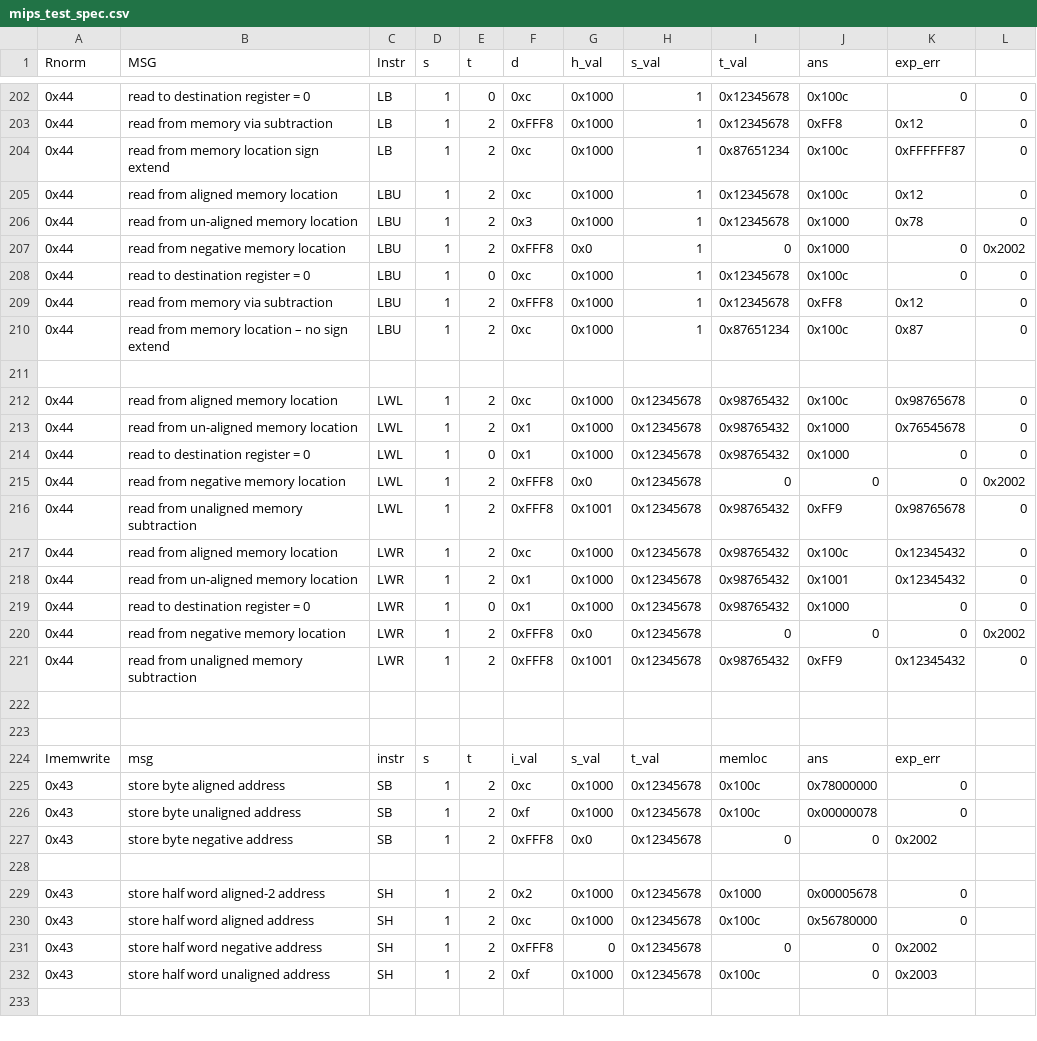
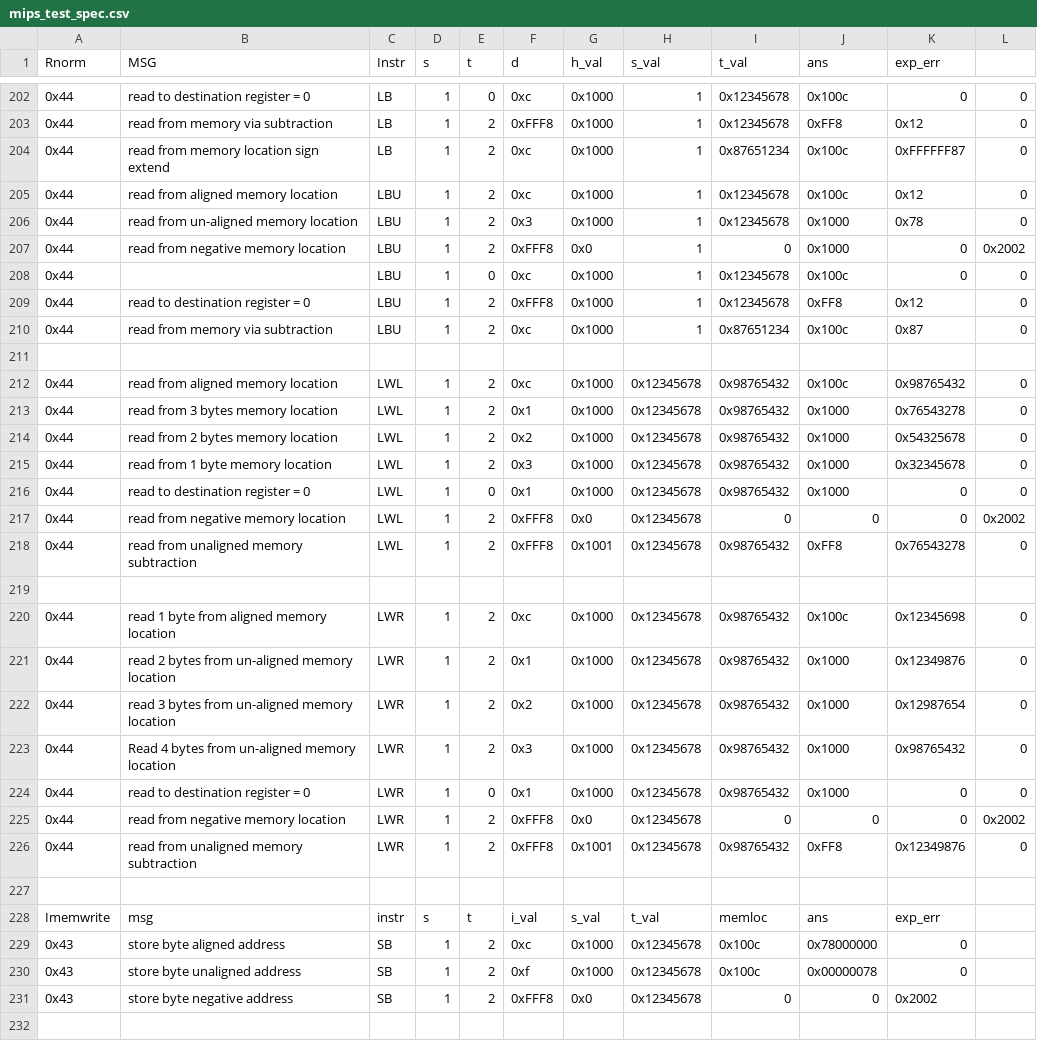
Before and after one commit to ps-george/arch2-2016-cw1, a CSV file: src/gsp14/mips_test_spec.csv, drawn as a sheet; only a part is shown, gaps mark what is left out; the shorter side is filled out with more unchanged rows; removed rows and columns are numbered as before the commit, all else as after; the diff names each change by its address in the sheet, - before the commit and + after, or states it on an @@ line.

Commit message:
corrected LWL and LWR tests

```diff
--- a/src/gsp14/mips_test_spec.csv
+++ b/src/gsp14/mips_test_spec.csv
-B208 (MSG): read to destination register = 0
+B208 (MSG): (empty)
-B209 (MSG): read from memory via subtraction
+B209 (MSG): read to destination register = 0
-B210 (MSG): read from memory location – no sign extend
+B210 (MSG): read from memory via subtraction
-K212 (exp_err): 0x98765678
+K212 (exp_err): 0x98765432
-B213 (MSG): read from un-aligned memory location
+B213 (MSG): read from 3 bytes memory location
-K213 (exp_err): 0x76545678
+K213 (exp_err): 0x76543278
+row 214: 0x44 | read from 2 bytes memory location | LWL | 1 | 2 | 0x2 | 0x1000 | 0x12345678 | 0x98765432 | 0x1000 | 0x54325678 | 0
+row 215: 0x44 | read from 1 byte memory location | LWL | 1 | 2 | 0x3 | 0x1000 | 0x12345678 | 0x98765432 | 0x1000 | 0x32345678 | 0
-J218 (ans): 0xFF9
+J218 (ans): 0xFF8
-K218 (exp_err): 0x98765678
+K218 (exp_err): 0x76543278
+row 219: (empty)
-B220 (MSG): read from aligned memory location
+B220 (MSG): read 1 byte from aligned memory location
-K220 (exp_err): 0x12345432
+K220 (exp_err): 0x12345698
-B221 (MSG): read from un-aligned memory location
+B221 (MSG): read 2 bytes from un-aligned memory location
-J221 (ans): 0x1001
+J221 (ans): 0x1000
-K221 (exp_err): 0x12345432
+K221 (exp_err): 0x12349876
+row 222: 0x44 | read 3 bytes from un-aligned memory location | LWR | 1 | 2 | 0x2 | 0x1000 | 0x12345678 | 0x98765432 | 0x1000 | 0x12987654 | 0
+row 223: 0x44 | Read 4 bytes from un-aligned memory location | LWR | 1 | 2 | 0x3 | 0x1000 | 0x12345678 | 0x98765432 | 0x1000 | 0x98765432 | 0
-J226 (ans): 0xFF9
+J226 (ans): 0xFF8
-K226 (exp_err): 0x12345432
+K226 (exp_err): 0x12349876
-row 222: (empty)
```
